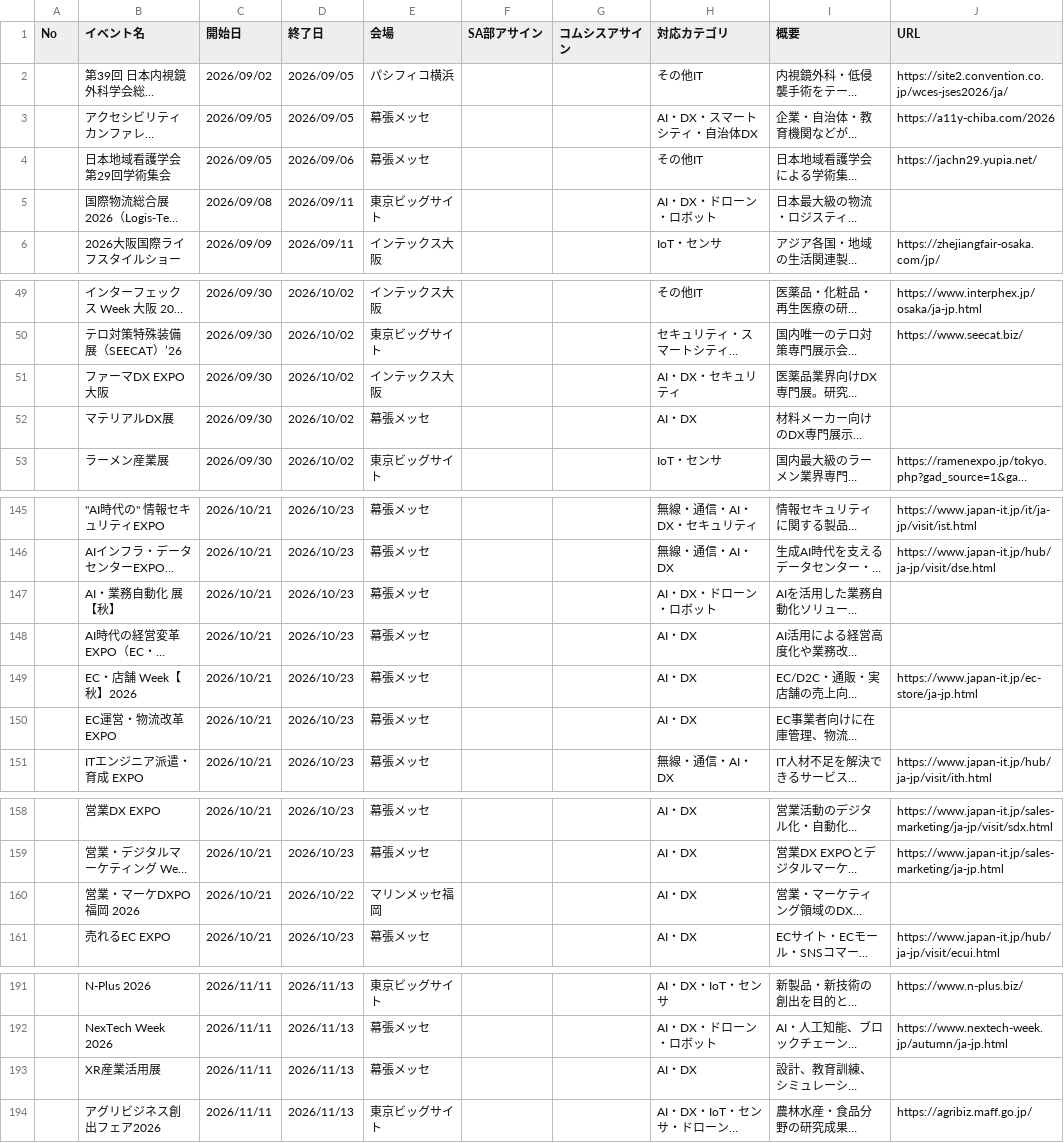
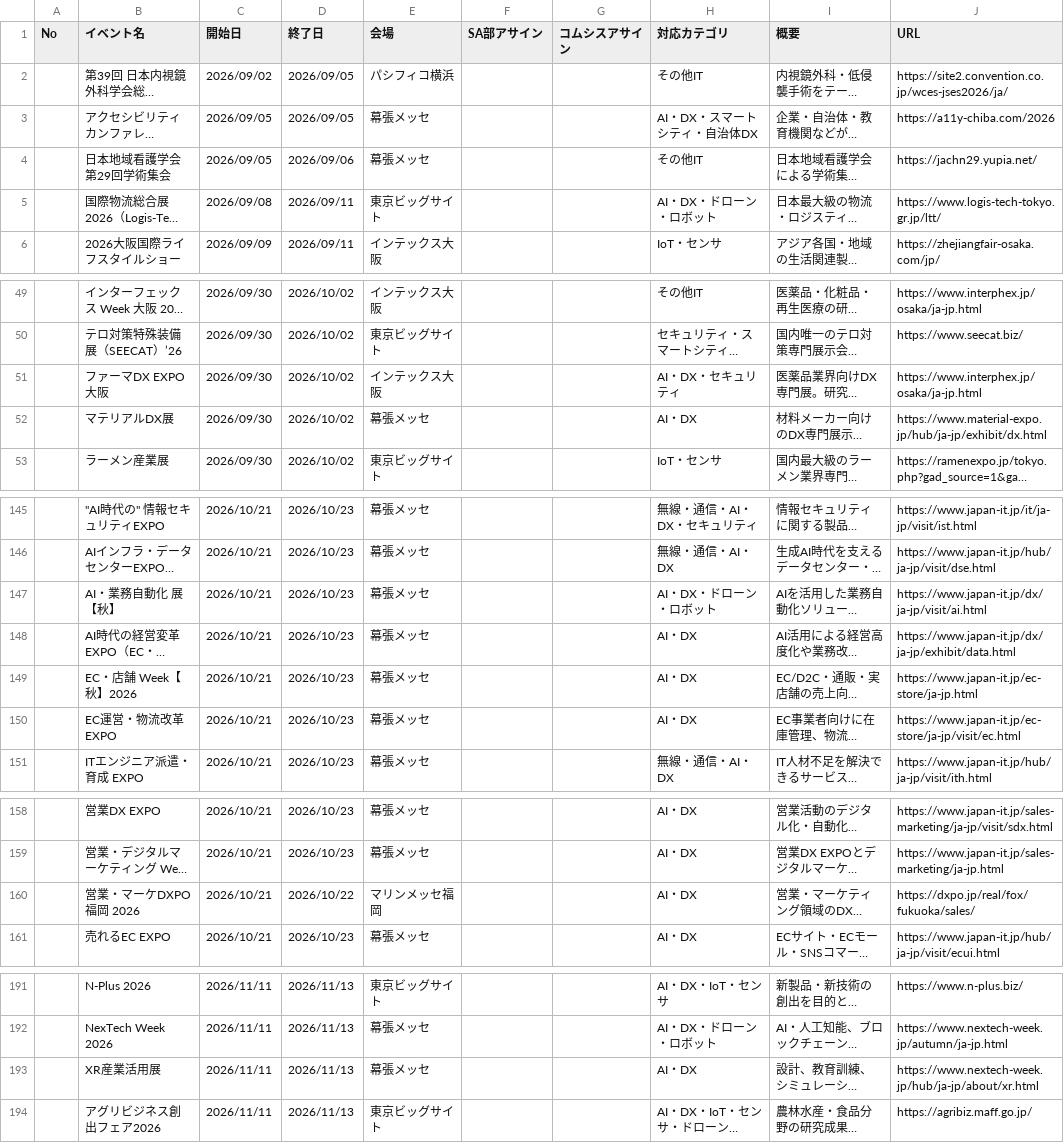
Before and after one commit to shotarolabpc-blip/exhibition-radar, a CSV file: docs/data/events.csv, drawn as a sheet; only a part is shown, gaps mark what is left out; long unchanged cells end in …; the diff names each change by its address in the sheet, - before the commit and + after, or states it on an @@ line.

```diff
--- a/docs/data/events.csv
+++ b/docs/data/events.csv
-J5 (URL): (empty)
+J5 (URL): https://www.logis-tech-tokyo.gr.jp/ltt/
-J51 (URL): (empty)
+J51 (URL): https://www.interphex.jp/osaka/ja-jp.html
-J52 (URL): (empty)
+J52 (URL): https://www.material-expo.jp/hub/ja-jp/exhibit/dx.html
-J147 (URL): (empty)
+J147 (URL): https://www.japan-it.jp/dx/ja-jp/visit/ai.html
-J148 (URL): (empty)
+J148 (URL): https://www.japan-it.jp/dx/ja-jp/exhibit/data.html
-J150 (URL): (empty)
+J150 (URL): https://www.japan-it.jp/ec-store/ja-jp/visit/ec.html
-J160 (URL): (empty)
+J160 (URL): https://dxpo.jp/real/fox/fukuoka/sales/
-J193 (URL): (empty)
+J193 (URL): https://www.nextech-week.jp/hub/ja-jp/about/xr.html
```
Also changed, not shown: docs/data/events_detail.csv, 7 other files.
